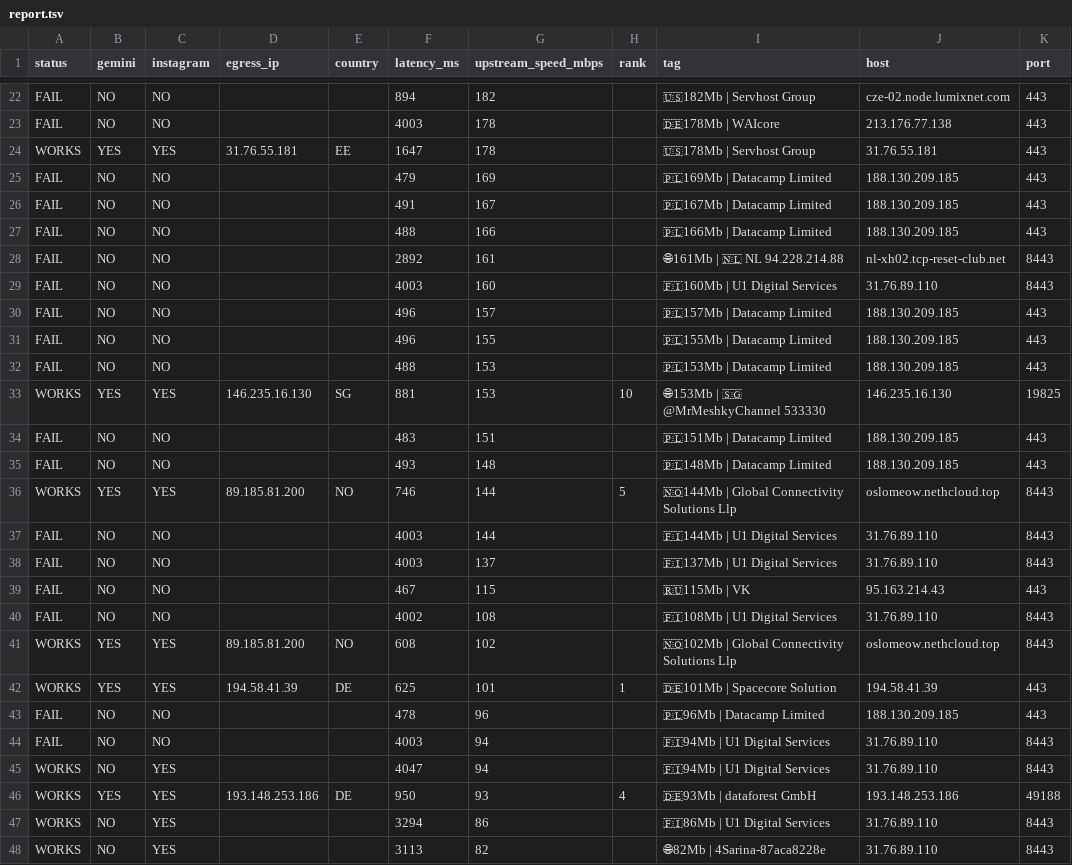
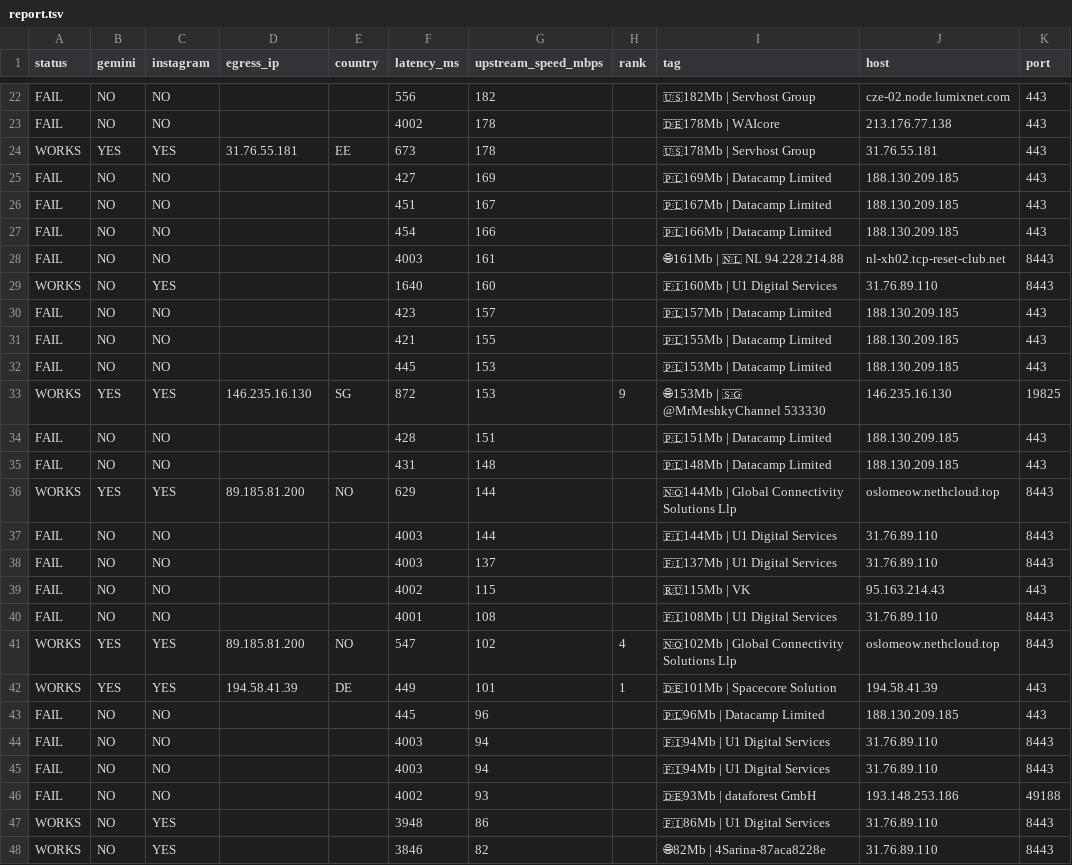
Before and after one commit to StarLordKarma/v2rayn-auto-subscription, a TSV file: report.tsv, drawn as a sheet; only a part is shown, gaps mark what is left out; removed rows and columns are numbered as before the commit, all else as after; the diff covers the shown part only; the diff names each change by its address in the sheet, - before the commit and + after, or states it on an @@ line.

```diff
--- a/report.tsv
+++ b/report.tsv
-F22 (latency_ms): 894
+F22 (latency_ms): 556
-F23 (latency_ms): 4003
+F23 (latency_ms): 4002
-F24 (latency_ms): 1647
+F24 (latency_ms): 673
-F25 (latency_ms): 479
+F25 (latency_ms): 427
-F26 (latency_ms): 491
+F26 (latency_ms): 451
-F27 (latency_ms): 488
+F27 (latency_ms): 454
-F28 (latency_ms): 2892
+F28 (latency_ms): 4003
-A29 (status): FAIL
+A29 (status): WORKS
-C29 (instagram): NO
+C29 (instagram): YES
-F29 (latency_ms): 4003
+F29 (latency_ms): 1640
-F30 (latency_ms): 496
+F30 (latency_ms): 423
-F31 (latency_ms): 496
+F31 (latency_ms): 421
-F32 (latency_ms): 488
+F32 (latency_ms): 445
-F33 (latency_ms): 881
+F33 (latency_ms): 872
-H33 (rank): 10
+H33 (rank): 9
-F34 (latency_ms): 483
+F34 (latency_ms): 428
-F35 (latency_ms): 493
+F35 (latency_ms): 431
-F36 (latency_ms): 746
+F36 (latency_ms): 629
-H36 (rank): 5
+H36 (rank): (empty)
-F39 (latency_ms): 467
+F39 (latency_ms): 4002
-F40 (latency_ms): 4002
+F40 (latency_ms): 4001
-F41 (latency_ms): 608
+F41 (latency_ms): 547
-H41 (rank): (empty)
+H41 (rank): 4
-F42 (latency_ms): 625
+F42 (latency_ms): 449
-F43 (latency_ms): 478
+F43 (latency_ms): 445
-A45 (status): WORKS
+A45 (status): FAIL
-C45 (instagram): YES
+C45 (instagram): NO
-F45 (latency_ms): 4047
+F45 (latency_ms): 4003
-row 46: WORKS | YES | YES | 193.148.253.186 | DE | 950 | 93 | 4 | 🇩🇪93Mb | dataforest GmbH | 193.148.253.186 | 49188
+row 46: FAIL | NO | NO |  |  | 4002 | 93 |  | 🇩🇪93Mb | dataforest GmbH | 193.148.253.186 | 49188
-F47 (latency_ms): 3294
+F47 (latency_ms): 3948
-F48 (latency_ms): 3113
+F48 (latency_ms): 3846
```
Also changed, not shown: 1 moved row and 41 edited cells elsewhere in this file, 2 other files.
